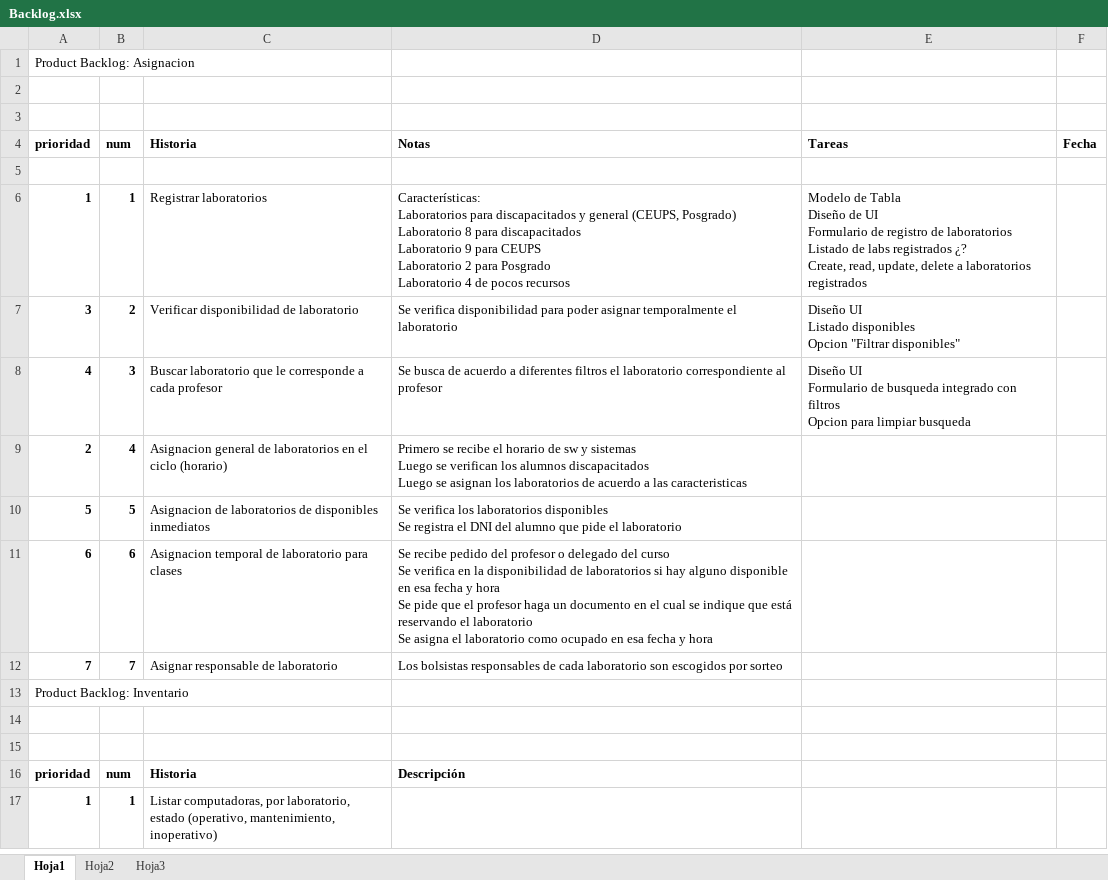
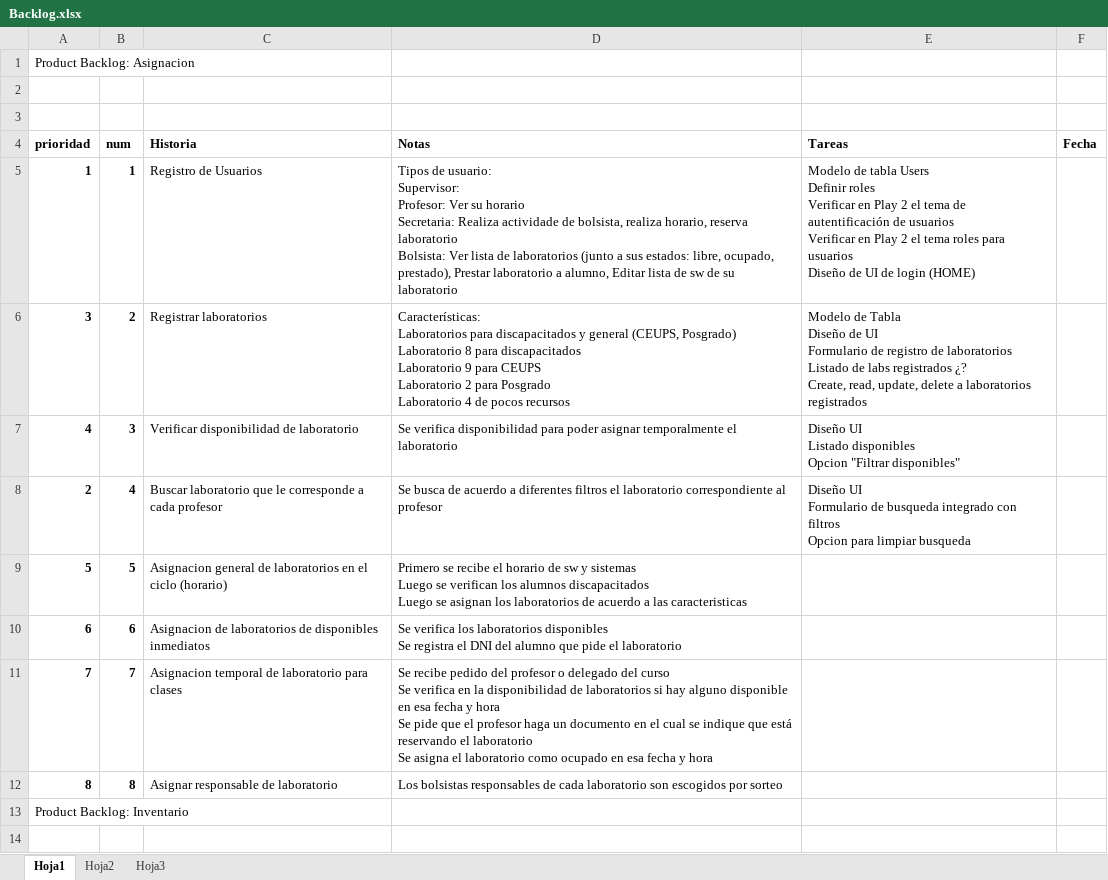
Before and after one commit to rothhound/soportec, an Excel workbook: documentacion/Backlog.xlsx, sheet Hoja1, drawn as a sheet; only a part is shown; the shorter side is filled out with more unchanged rows; values as stored, in another font and other column widths than the file's, no borders; removed rows and columns are numbered as before the commit, all else as after; ↵ is a line break in a cell; the diff names each change by its address in the sheet, - before the commit and + after, or states it on an @@ line.

Commit message:
actualizado backlog

```diff
--- a/documentacion/Backlog.xlsx (sheet Hoja1)
+++ b/documentacion/Backlog.xlsx (sheet Hoja1)
-row 5: (empty)
-C5 (Historia): Registrar laboratorios
+C5 (Historia): Registro de Usuarios
-D5 (Notas): Características: ↵ Laboratorios para discapacitados y general (CEUPS, Posgrado) ↵ Laboratorio 8 para discapacitados ↵ Laboratorio 9 para CEUPS ↵ Laboratorio 2 para Posgrado ↵ Laboratorio 4 de pocos recursos
+D5 (Notas): Tipos de usuario: ↵ Supervisor: ↵ Profesor: Ver su horario ↵ Secretaria: Realiza actividade de bolsista, realiza horario, reserva laboratorio ↵ Bolsista: Ver lista de laboratorios (junto a sus estados: libre, ocupado, prestado), Prestar laboratorio a alumno, Editar lista de sw de su laboratorio
-E5 (Tareas): Modelo de Tabla ↵ Diseño de UI ↵ Formulario de registro de laboratorios ↵ Listado de labs registrados ¿? ↵ Create, read, update, delete a laboratorios registrados
+E5 (Tareas): Modelo de tabla Users ↵ Definir roles ↵ Verificar en Play 2 el tema de autentificación de usuarios ↵ Verificar en Play 2 el tema roles para usuarios ↵ Diseño de UI de login (HOME)
-C6 (Historia): Verificar disponibilidad de laboratorio
+C6 (Historia): Registrar laboratorios
-D6 (Notas): Se verifica disponibilidad para poder asignar temporalmente el laboratorio
+D6 (Notas): Características: ↵ Laboratorios para discapacitados y general (CEUPS, Posgrado) ↵ Laboratorio 8 para discapacitados ↵ Laboratorio 9 para CEUPS ↵ Laboratorio 2 para Posgrado ↵ Laboratorio 4 de pocos recursos
-E6 (Tareas): Diseño UI ↵ Listado disponibles ↵ Opcion "Filtrar disponibles"
+E6 (Tareas): Modelo de Tabla ↵ Diseño de UI ↵ Formulario de registro de laboratorios ↵ Listado de labs registrados ¿? ↵ Create, read, update, delete a laboratorios registrados
-C7 (Historia): Buscar laboratorio que le corresponde a cada profesor
+C7 (Historia): Verificar disponibilidad de laboratorio
-D7 (Notas): Se busca de acuerdo a diferentes filtros el laboratorio correspondiente al profesor
+D7 (Notas): Se verifica disponibilidad para poder asignar temporalmente el laboratorio
-E7 (Tareas): Diseño UI ↵ Formulario de busqueda integrado con filtros ↵ Opcion para limpiar busqueda
+E7 (Tareas): Diseño UI ↵ Listado disponibles ↵ Opcion "Filtrar disponibles"
-C8 (Historia): Asignacion general de laboratorios en el ciclo (horario)
+C8 (Historia): Buscar laboratorio que le corresponde a cada profesor
-D8 (Notas): Primero se recibe el horario de sw y sistemas ↵ Luego se verifican los alumnos discapacitados ↵ Luego se asignan los laboratorios de acuerdo a las caracteristicas
+D8 (Notas): Se busca de acuerdo a diferentes filtros el laboratorio correspondiente al profesor
-E8 (Tareas): (empty)
+E8 (Tareas): Diseño UI ↵ Formulario de busqueda integrado con filtros ↵ Opcion para limpiar busqueda
-C9 (Historia): Asignacion de laboratorios de disponibles inmediatos
+C9 (Historia): Asignacion general de laboratorios en el ciclo (horario)
-D9 (Notas): Se verifica los laboratorios disponibles ↵ Se registra el DNI del alumno que pide el laboratorio
+D9 (Notas): Primero se recibe el horario de sw y sistemas ↵ Luego se verifican los alumnos discapacitados ↵ Luego se asignan los laboratorios de acuerdo a las caracteristicas
-C10 (Historia): Asignacion temporal de laboratorio para clases
+C10 (Historia): Asignacion de laboratorios de disponibles inmediatos
-D10 (Notas): Se recibe pedido del profesor o delegado del curso ↵ Se verifica en la disponibilidad de laboratorios si hay alguno disponible en esa fecha y hora ↵ Se pide que el profesor haga un documento en el cual se indique que está reservando el laboratorio ↵ Se asigna el laboratorio como ocupado en esa fecha y hora
+D10 (Notas): Se verifica los laboratorios disponibles ↵ Se registra el DNI del alumno que pide el laboratorio
-C11 (Historia): Asignar responsable de laboratorio
+C11 (Historia): Asignacion temporal de laboratorio para clases
-D11 (Notas): Los bolsistas responsables de cada laboratorio son escogidos por sorteo
+D11 (Notas): Se recibe pedido del profesor o delegado del curso ↵ Se verifica en la disponibilidad de laboratorios si hay alguno disponible en esa fecha y hora ↵ Se pide que el profesor haga un documento en el cual se indique que está reservando el laboratorio ↵ Se asigna el laboratorio como ocupado en esa fecha y hora
+row 12: 8 | 8 | Asignar responsable de laboratorio | Los bolsistas responsables de cada laboratorio son escogidos por sorteo
```
